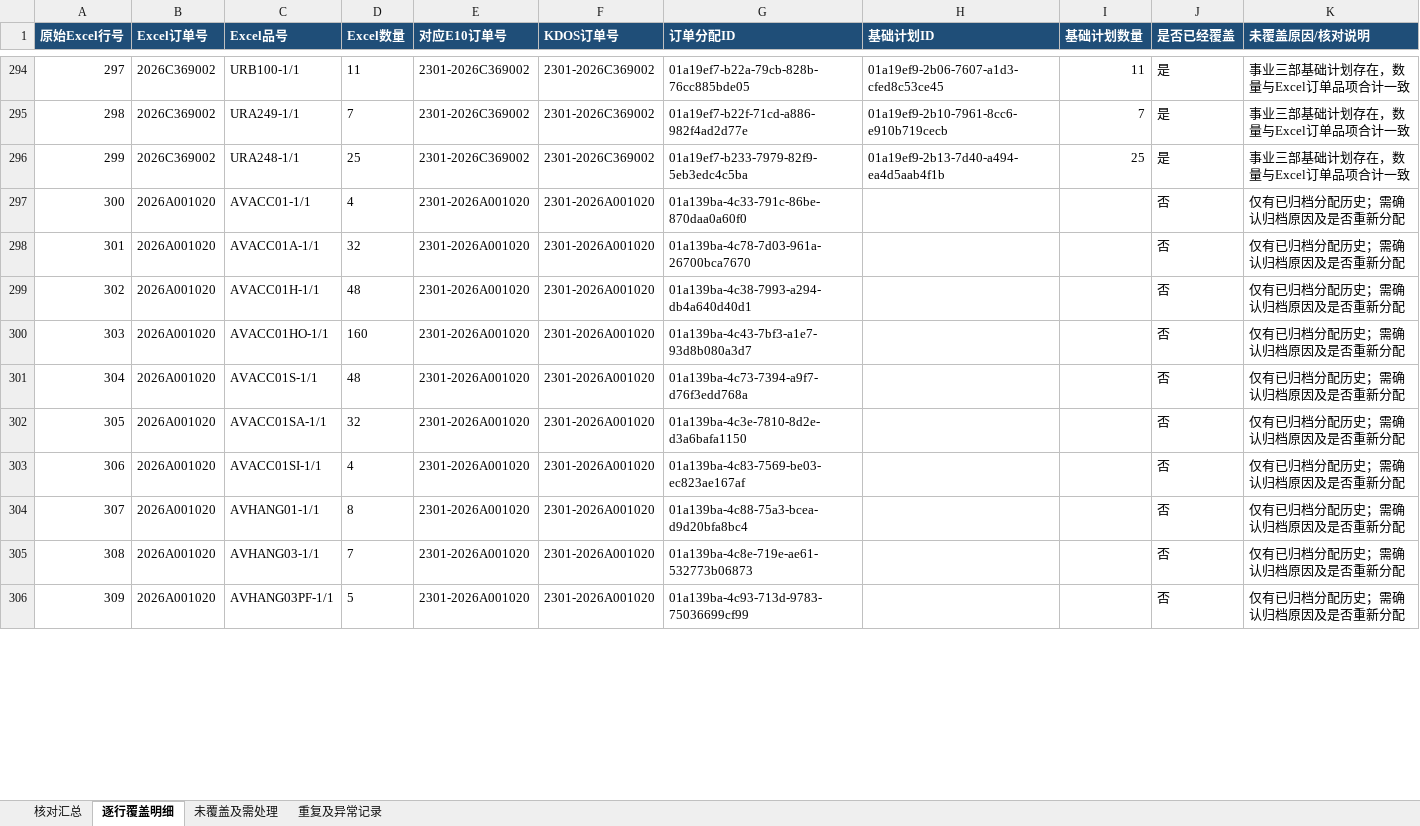
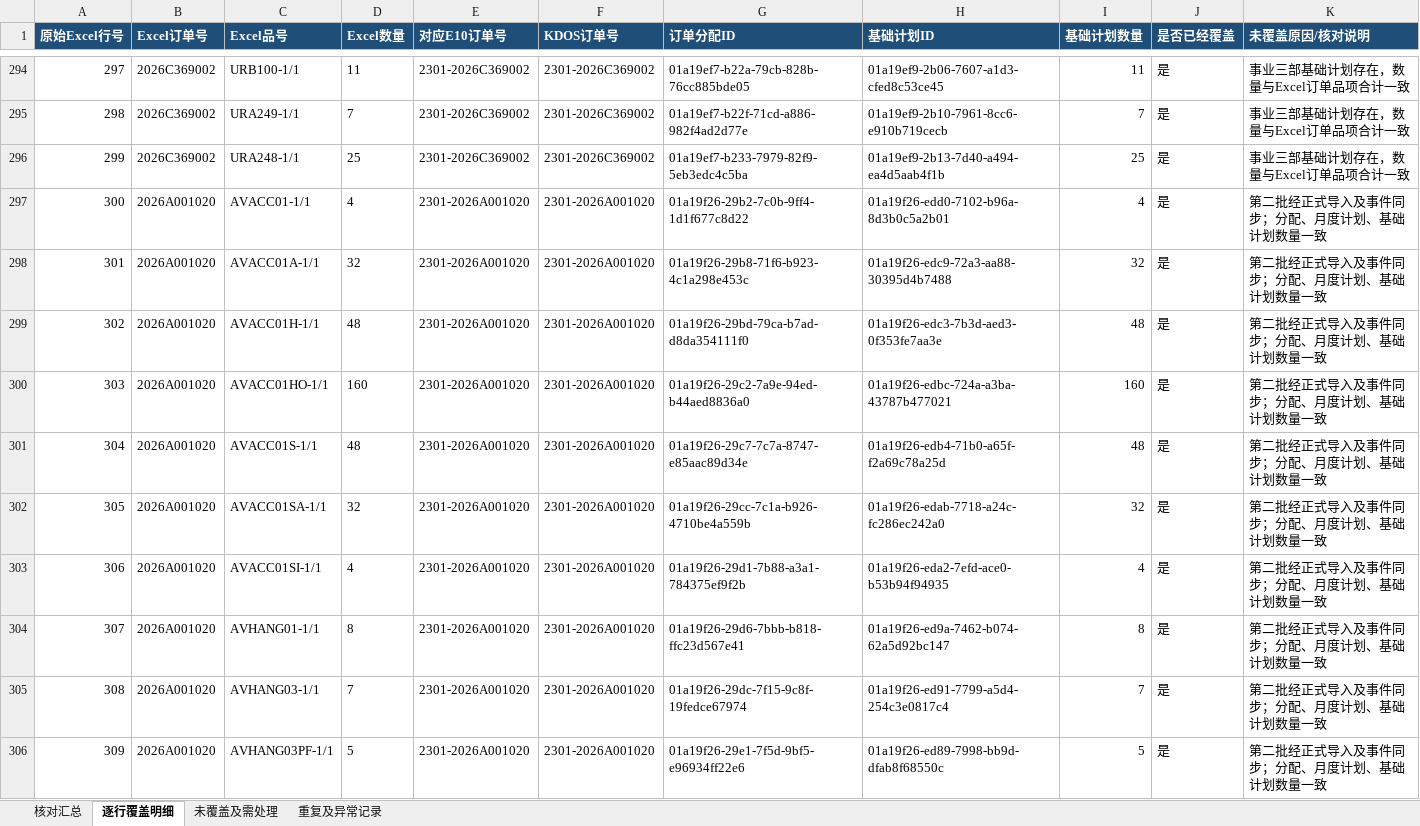
Before and after one commit to cwjcw/company_digital, an Excel workbook: outputs/事业三部652条基础计划覆盖核对.xlsx, sheet 逐行覆盖明细, drawn as a sheet; only a part is shown, gaps mark what is left out; values as stored, in another font and other column widths than the file's, no borders; the diff covers the shown part only; the diff names each change by its address in the sheet, - before the commit and + after, or states it on an @@ line.

```diff
--- a/outputs/事业三部652条基础计划覆盖核对.xlsx (sheet 逐行覆盖明细)
+++ b/outputs/事业三部652条基础计划覆盖核对.xlsx (sheet 逐行覆盖明细)
-G297 (订单分配ID): 01a139ba-4c33-791c-86be-870daa0a60f0
+G297 (订单分配ID): 01a19f26-29b2-7c0b-9ff4-1d1f677c8d22
-H297 (基础计划ID): (empty)
+H297 (基础计划ID): 01a19f26-edd0-7102-b96a-8d3b0c5a2b01
-I297 (基础计划数量): (empty)
+I297 (基础计划数量): 4
-J297:J306 (是否已经覆盖): 否
+J297:J306 (是否已经覆盖): 是
-K297:K306 (未覆盖原因/核对说明): 仅有已归档分配历史；需确认归档原因及是否重新分配
+K297:K306 (未覆盖原因/核对说明): 第二批经正式导入及事件同步；分配、月度计划、基础计划数量一致
-G298 (订单分配ID): 01a139ba-4c78-7d03-961a-26700bca7670
+G298 (订单分配ID): 01a19f26-29b8-71f6-b923-4c1a298e453c
-H298 (基础计划ID): (empty)
+H298 (基础计划ID): 01a19f26-edc9-72a3-aa88-30395d4b7488
-I298 (基础计划数量): (empty)
+I298 (基础计划数量): 32
-G299 (订单分配ID): 01a139ba-4c38-7993-a294-db4a640d40d1
+G299 (订单分配ID): 01a19f26-29bd-79ca-b7ad-d8da354111f0
-H299 (基础计划ID): (empty)
+H299 (基础计划ID): 01a19f26-edc3-7b3d-aed3-0f353fe7aa3e
-I299 (基础计划数量): (empty)
+I299 (基础计划数量): 48
-G300 (订单分配ID): 01a139ba-4c43-7bf3-a1e7-93d8b080a3d7
+G300 (订单分配ID): 01a19f26-29c2-7a9e-94ed-b44aed8836a0
-H300 (基础计划ID): (empty)
+H300 (基础计划ID): 01a19f26-edbc-724a-a3ba-43787b477021
-I300 (基础计划数量): (empty)
+I300 (基础计划数量): 160
-G301 (订单分配ID): 01a139ba-4c73-7394-a9f7-d76f3edd768a
+G301 (订单分配ID): 01a19f26-29c7-7c7a-8747-e85aac89d34e
-H301 (基础计划ID): (empty)
+H301 (基础计划ID): 01a19f26-edb4-71b0-a65f-f2a69c78a25d
-I301 (基础计划数量): (empty)
+I301 (基础计划数量): 48
-G302 (订单分配ID): 01a139ba-4c3e-7810-8d2e-d3a6bafa1150
+G302 (订单分配ID): 01a19f26-29cc-7c1a-b926-4710be4a559b
-H302 (基础计划ID): (empty)
+H302 (基础计划ID): 01a19f26-edab-7718-a24c-fc286ec242a0
-I302 (基础计划数量): (empty)
+I302 (基础计划数量): 32
-G303 (订单分配ID): 01a139ba-4c83-7569-be03-ec823ae167af
+G303 (订单分配ID): 01a19f26-29d1-7b88-a3a1-784375ef9f2b
-H303 (基础计划ID): (empty)
+H303 (基础计划ID): 01a19f26-eda2-7efd-ace0-b53b94f94935
-I303 (基础计划数量): (empty)
+I303 (基础计划数量): 4
-G304 (订单分配ID): 01a139ba-4c88-75a3-bcea-d9d20bfa8bc4
+G304 (订单分配ID): 01a19f26-29d6-7bbb-b818-ffc23d567e41
-H304 (基础计划ID): (empty)
+H304 (基础计划ID): 01a19f26-ed9a-7462-b074-62a5d92bc147
-I304 (基础计划数量): (empty)
+I304 (基础计划数量): 8
-G305 (订单分配ID): 01a139ba-4c8e-719e-ae61-532773b06873
+G305 (订单分配ID): 01a19f26-29dc-7f15-9c8f-19fedce67974
-H305 (基础计划ID): (empty)
+H305 (基础计划ID): 01a19f26-ed91-7799-a5d4-254c3e0817c4
-I305 (基础计划数量): (empty)
+I305 (基础计划数量): 7
-G306 (订单分配ID): 01a139ba-4c93-713d-9783-75036699cf99
+G306 (订单分配ID): 01a19f26-29e1-7f5d-9bf5-e96934ff22e6
-H306 (基础计划ID): (empty)
+H306 (基础计划ID): 01a19f26-ed89-7998-bb9d-dfab8f68550c
-I306 (基础计划数量): (empty)
+I306 (基础计划数量): 5
```
Also changed, not shown: 110 edited cells elsewhere in this sheet, sheet 未覆盖及需处理, sheet 核对汇总, outputs/事业三部第二批订单分配_来源身份追溯_20261103.xlsx, 8 other files.
